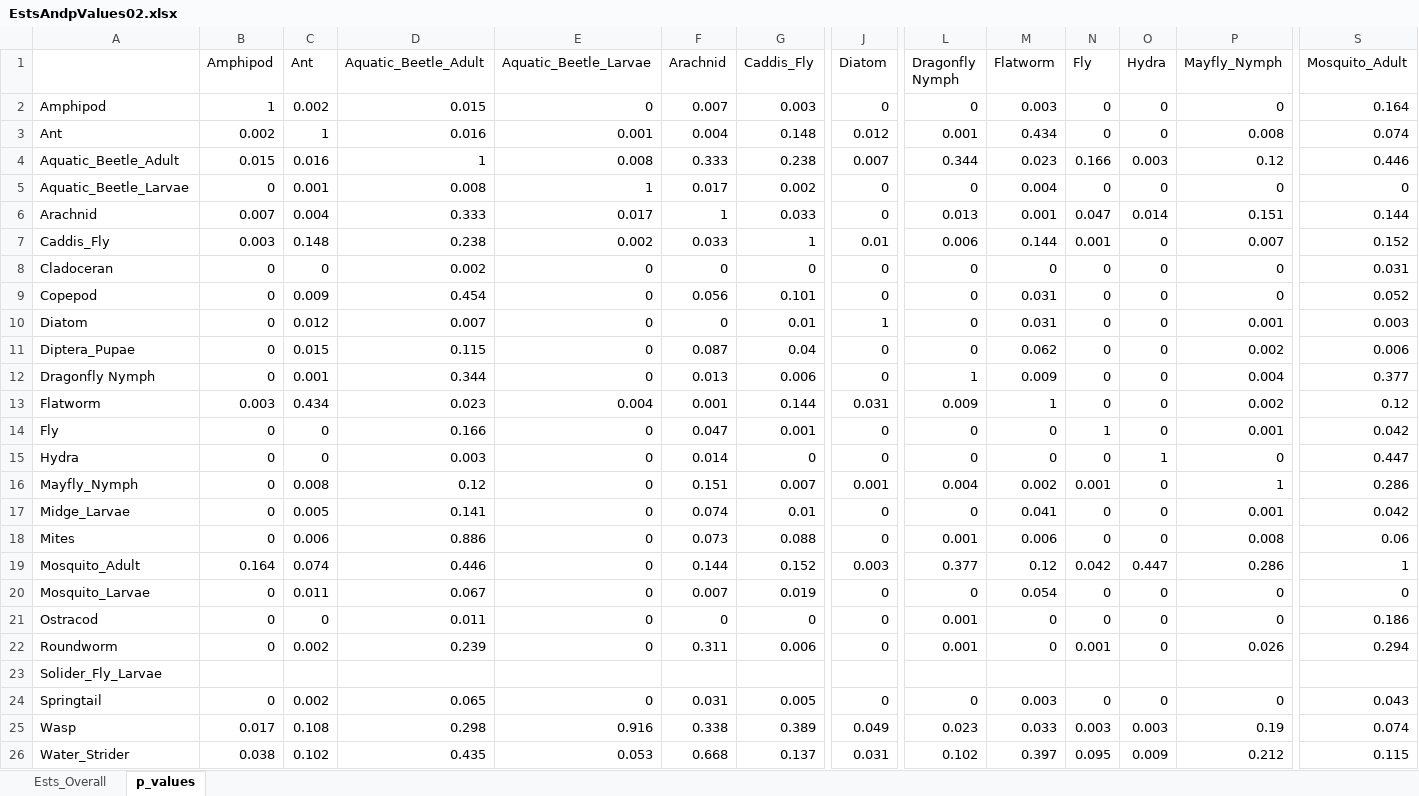
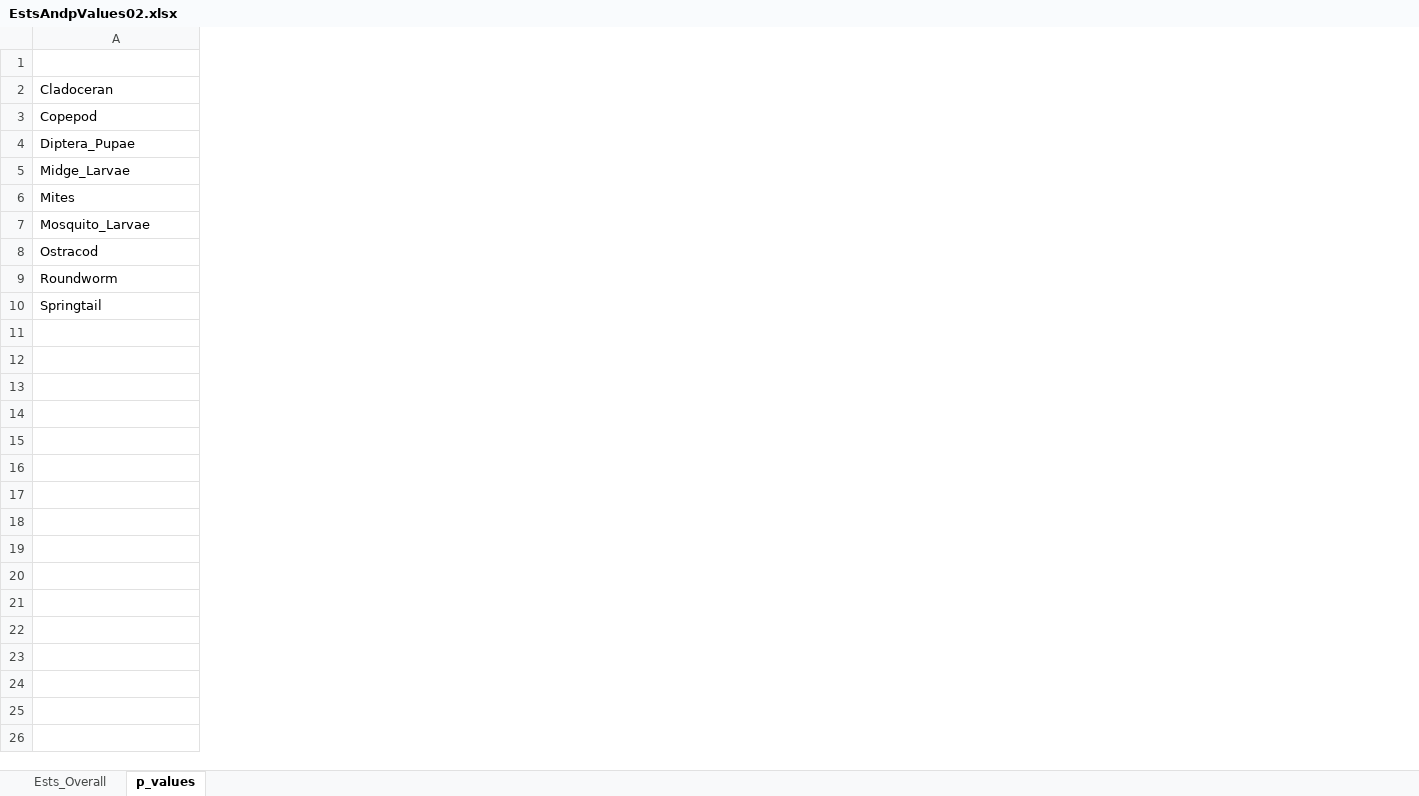
Before and after one commit to IsopodFan/Fall2025PoolsAnalysis, an Excel workbook: EstsAndpValues02.xlsx, sheet p_values, drawn as a sheet; only a part is shown, gaps mark what is left out; values as stored, in another font and other column widths than the file's, no borders; rows hold the shown columns only; the diff covers the shown part only; the diff names each change by its address in the sheet, - before the commit and + after, or states it on an @@ line.

```diff
--- a/EstsAndpValues02.xlsx (sheet p_values)
+++ b/EstsAndpValues02.xlsx (sheet p_values)
-column B (Amphipod), rows 8-9: 0 | 0; row 11: 0; rows 17-18: 0 | 0; rows 20-22: all 0; row 24: 0
-column C (Ant), rows 8-9: 0 | 0.009; row 11: 0.015; rows 17-18: 0.005 | 0.006; rows 20-22: 0.011 | 0 | 0.002; row 24: 0.002
-column D (Aquatic_Beetle_Adult), rows 8-9: 0.002 | 0.454; row 11: 0.115; rows 17-18: 0.141 | 0.886; rows 20-22: 0.067 | 0.011 | 0.239; row 24: 0.065
-column E (Aquatic_Beetle_Larvae), rows 8-9: 0 | 0; row 11: 0; rows 17-18: 0 | 0; rows 20-22: all 0; row 24: 0
-column F (Arachnid), rows 8-9: 0 | 0.056; row 11: 0.087; rows 17-18: 0.074 | 0.073; rows 20-22: 0.007 | 0 | 0.311; row 24: 0.031
-column G (Caddis_Fly), rows 8-9: 0 | 0.101; row 11: 0.04; rows 17-18: 0.01 | 0.088; rows 20-22: 0.019 | 0 | 0.006; row 24: 0.005
-column J (Diatom), rows 8-9: 0 | 0; row 11: 0; rows 17-18: 0 | 0; rows 20-22: all 0; row 24: 0
-column L (Dragonfly Nymph), rows 8-9: 0 | 0; row 11: 0; rows 17-18: 0 | 0.001; rows 20-22: 0 | 0.001 | 0.001; row 24: 0
-column M (Flatworm), rows 8-9: 0 | 0.031; row 11: 0.062; rows 17-18: 0.041 | 0.006; rows 20-22: 0.054 | 0 | 0; row 24: 0.003
-column N (Fly), rows 8-9: 0 | 0; row 11: 0; rows 17-18: 0 | 0; rows 20-22: 0 | 0 | 0.001; row 24: 0
-column O (Hydra), rows 8-9: 0 | 0; row 11: 0; rows 17-18: 0 | 0; rows 20-22: all 0; row 24: 0
-column P (Mayfly_Nymph), rows 8-9: 0 | 0; row 11: 0.002; rows 17-18: 0.001 | 0.008; rows 20-22: 0 | 0 | 0.026; row 24: 0
-column S (Mosquito_Adult), rows 8-9: 0.031 | 0.052; row 11: 0.006; rows 17-18: 0.042 | 0.06; rows 20-22: 0 | 0.186 | 0.294; row 24: 0.043
-row 2: Amphipod | 1 | 0.002 | 0.015 | 0 | 0.007 | 0.003 | 0 | 0 | 0.003 | 0 | 0 | 0 | 0.164
-row 3: Ant | 0.002 | 1 | 0.016 | 0.001 | 0.004 | 0.148 | 0.012 | 0.001 | 0.434 | 0 | 0 | 0.008 | 0.074
-row 4: Aquatic_Beetle_Adult | 0.015 | 0.016 | 1 | 0.008 | 0.333 | 0.238 | 0.007 | 0.344 | 0.023 | 0.166 | 0.003 | 0.12 | 0.446
-row 5: Aquatic_Beetle_Larvae | 0 | 0.001 | 0.008 | 1 | 0.017 | 0.002 | 0 | 0 | 0.004 | 0 | 0 | 0 | 0
-row 6: Arachnid | 0.007 | 0.004 | 0.333 | 0.017 | 1 | 0.033 | 0 | 0.013 | 0.001 | 0.047 | 0.014 | 0.151 | 0.144
-row 7: Caddis_Fly | 0.003 | 0.148 | 0.238 | 0.002 | 0.033 | 1 | 0.01 | 0.006 | 0.144 | 0.001 | 0 | 0.007 | 0.152
-row 10: Diatom | 0 | 0.012 | 0.007 | 0 | 0 | 0.01 | 1 | 0 | 0.031 | 0 | 0 | 0.001 | 0.003
-row 12: Dragonfly Nymph | 0 | 0.001 | 0.344 | 0 | 0.013 | 0.006 | 0 | 1 | 0.009 | 0 | 0 | 0.004 | 0.377
-row 13: Flatworm | 0.003 | 0.434 | 0.023 | 0.004 | 0.001 | 0.144 | 0.031 | 0.009 | 1 | 0 | 0 | 0.002 | 0.12
-row 14: Fly | 0 | 0 | 0.166 | 0 | 0.047 | 0.001 | 0 | 0 | 0 | 1 | 0 | 0.001 | 0.042
-row 15: Hydra | 0 | 0 | 0.003 | 0 | 0.014 | 0 | 0 | 0 | 0 | 0 | 1 | 0 | 0.447
-row 16: Mayfly_Nymph | 0 | 0.008 | 0.12 | 0 | 0.151 | 0.007 | 0.001 | 0.004 | 0.002 | 0.001 | 0 | 1 | 0.286
-row 19: Mosquito_Adult | 0.164 | 0.074 | 0.446 | 0 | 0.144 | 0.152 | 0.003 | 0.377 | 0.12 | 0.042 | 0.447 | 0.286 | 1
-row 23: Solider_Fly_Larvae
-row 25: Wasp | 0.017 | 0.108 | 0.298 | 0.916 | 0.338 | 0.389 | 0.049 | 0.023 | 0.033 | 0.003 | 0.003 | 0.19 | 0.074
-row 26: Water_Strider | 0.038 | 0.102 | 0.435 | 0.053 | 0.668 | 0.137 | 0.031 | 0.102 | 0.397 | 0.095 | 0.009 | 0.212 | 0.115
```
Also changed, not shown: 3 removed columns elsewhere in this sheet, sheet Ests_Overall, EstsAndpValuesReg.xlsx, NOestimates02.xlsx, 4 other files.
